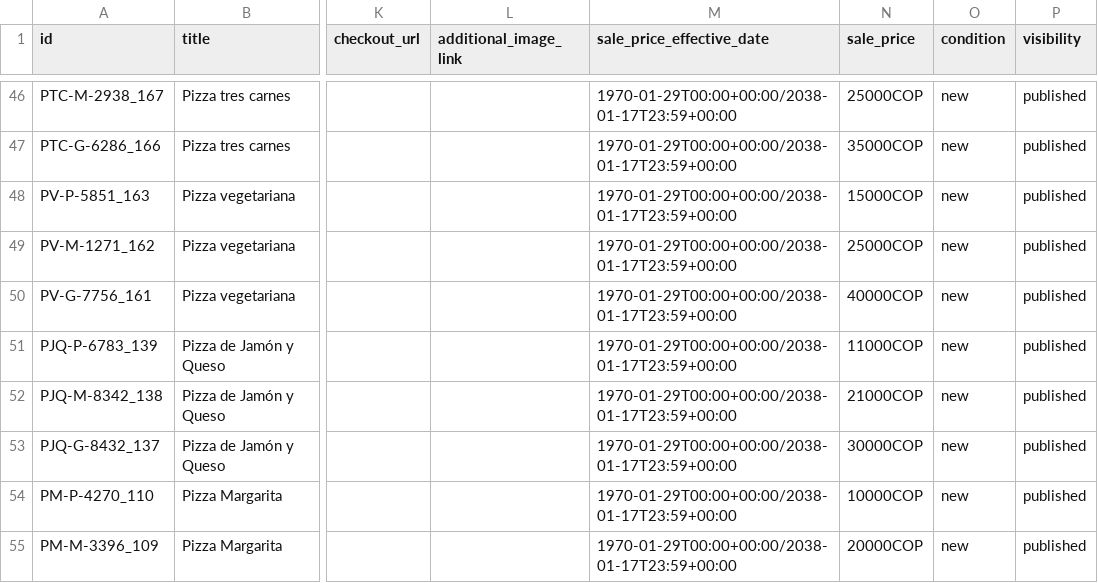
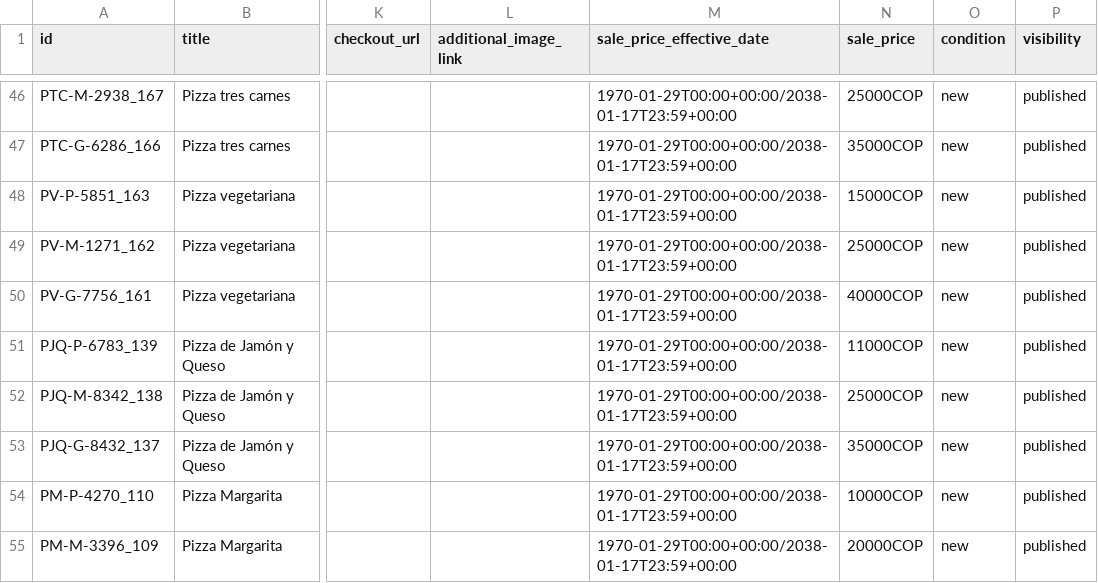
Before and after one commit to jorge-maikel-sierra/pizzeria-horebs, a CSV file: wp-content/uploads/facebook_for_woocommerce/product_catalog_ebed25109d23411833daae0bc7bd85b2.csv, drawn as a sheet; only a part is shown, gaps mark what is left out; the diff covers the shown part only; the diff names each change by its address in the sheet, - before the commit and + after, or states it on an @@ line.

```diff
--- a/wp-content/uploads/facebook_for_woocommerce/product_catalog_ebed25109d23411833daae0bc7bd85b2.csv
+++ b/wp-content/uploads/facebook_for_woocommerce/product_catalog_ebed25109d23411833daae0bc7bd85b2.csv
-N52 (sale_price): 21000COP
+N52 (sale_price): 25000COP
-N53 (sale_price): 30000COP
+N53 (sale_price): 35000COP
```
Also changed, not shown: 42 edited cells elsewhere in this file, 47 other files.
